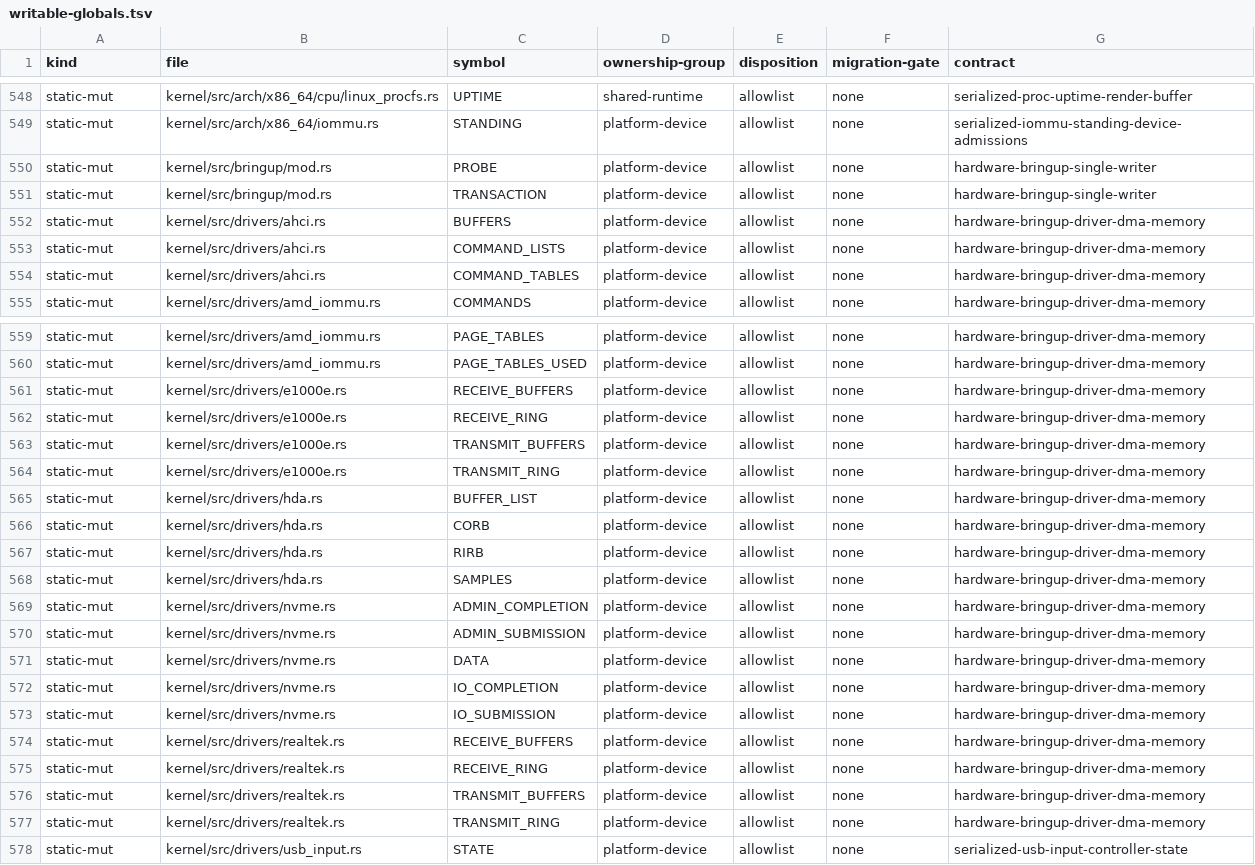
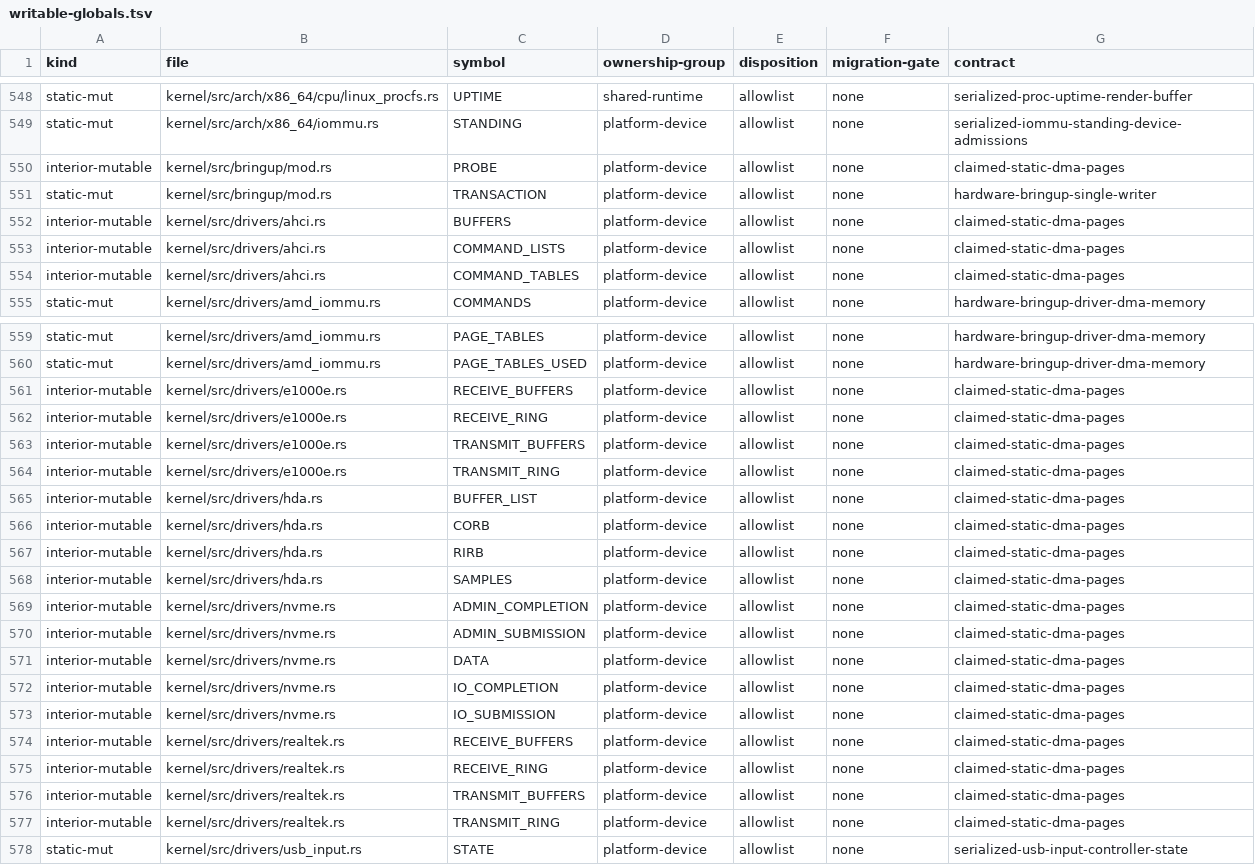
Before and after one commit to rvdende/linox, a TSV file: docs/feedback-hardening/writable-globals.tsv, drawn as a sheet; only a part is shown, gaps mark what is left out.

```diff
--- a/docs/feedback-hardening/writable-globals.tsv
+++ b/docs/feedback-hardening/writable-globals.tsv
@@ -549,7 +549,7 @@ static-mut	kernel/src/arch/x86_64/cpu/linux_procfs.rs	UPTIME	shared-runtime	allo
 static-mut	kernel/src/arch/x86_64/iommu.rs	STANDING	platform-device	allowlist	none	serialized-iommu-standing-device-admissions
-static-mut	kernel/src/bringup/mod.rs	PROBE	platform-device	allowlist	none	hardware-bringup-single-writer
+interior-mutable	kernel/src/bringup/mod.rs	PROBE	platform-device	allowlist	none	claimed-static-dma-pages
 static-mut	kernel/src/bringup/mod.rs	TRANSACTION	platform-device	allowlist	none	hardware-bringup-single-writer
-static-mut	kernel/src/drivers/ahci.rs	BUFFERS	platform-device	allowlist	none	hardware-bringup-driver-dma-memory
-static-mut	kernel/src/drivers/ahci.rs	COMMAND_LISTS	platform-device	allowlist	none	hardware-bringup-driver-dma-memory
-static-mut	kernel/src/drivers/ahci.rs	COMMAND_TABLES	platform-device	allowlist	none	hardware-bringup-driver-dma-memory
+interior-mutable	kernel/src/drivers/ahci.rs	BUFFERS	platform-device	allowlist	none	claimed-static-dma-pages
+interior-mutable	kernel/src/drivers/ahci.rs	COMMAND_LISTS	platform-device	allowlist	none	claimed-static-dma-pages
+interior-mutable	kernel/src/drivers/ahci.rs	COMMAND_TABLES	platform-device	allowlist	none	claimed-static-dma-pages
 static-mut	kernel/src/drivers/amd_iommu.rs	COMMANDS	platform-device	allowlist	none	hardware-bringup-driver-dma-memory
@@ -560,19 +560,19 @@ static-mut	kernel/src/drivers/amd_iommu.rs	PAGE_TABLES	platform-device	allowlist
 static-mut	kernel/src/drivers/amd_iommu.rs	PAGE_TABLES_USED	platform-device	allowlist	none	hardware-bringup-driver-dma-memory
-static-mut	kernel/src/drivers/e1000e.rs	RECEIVE_BUFFERS	platform-device	allowlist	none	hardware-bringup-driver-dma-memory
-static-mut	kernel/src/drivers/e1000e.rs	RECEIVE_RING	platform-device	allowlist	none	hardware-bringup-driver-dma-memory
-static-mut	kernel/src/drivers/e1000e.rs	TRANSMIT_BUFFERS	platform-device	allowlist	none	hardware-bringup-driver-dma-memory
-static-mut	kernel/src/drivers/e1000e.rs	TRANSMIT_RING	platform-device	allowlist	none	hardware-bringup-driver-dma-memory
-static-mut	kernel/src/drivers/hda.rs	BUFFER_LIST	platform-device	allowlist	none	hardware-bringup-driver-dma-memory
-static-mut	kernel/src/drivers/hda.rs	CORB	platform-device	allowlist	none	hardware-bringup-driver-dma-memory
-static-mut	kernel/src/drivers/hda.rs	RIRB	platform-device	allowlist	none	hardware-bringup-driver-dma-memory
-static-mut	kernel/src/drivers/hda.rs	SAMPLES	platform-device	allowlist	none	hardware-bringup-driver-dma-memory
-static-mut	kernel/src/drivers/nvme.rs	ADMIN_COMPLETION	platform-device	allowlist	none	hardware-bringup-driver-dma-memory
-static-mut	kernel/src/drivers/nvme.rs	ADMIN_SUBMISSION	platform-device	allowlist	none	hardware-bringup-driver-dma-memory
-static-mut	kernel/src/drivers/nvme.rs	DATA	platform-device	allowlist	none	hardware-bringup-driver-dma-memory
-static-mut	kernel/src/drivers/nvme.rs	IO_COMPLETION	platform-device	allowlist	none	hardware-bringup-driver-dma-memory
-static-mut	kernel/src/drivers/nvme.rs	IO_SUBMISSION	platform-device	allowlist	none	hardware-bringup-driver-dma-memory
-static-mut	kernel/src/drivers/realtek.rs	RECEIVE_BUFFERS	platform-device	allowlist	none	hardware-bringup-driver-dma-memory
-static-mut	kernel/src/drivers/realtek.rs	RECEIVE_RING	platform-device	allowlist	none	hardware-bringup-driver-dma-memory
-static-mut	kernel/src/drivers/realtek.rs	TRANSMIT_BUFFERS	platform-device	allowlist	none	hardware-bringup-driver-dma-memory
-static-mut	kernel/src/drivers/realtek.rs	TRANSMIT_RING	platform-device	allowlist	none	hardware-bringup-driver-dma-memory
+interior-mutable	kernel/src/drivers/e1000e.rs	RECEIVE_BUFFERS	platform-device	allowlist	none	claimed-static-dma-pages
+interior-mutable	kernel/src/drivers/e1000e.rs	RECEIVE_RING	platform-device	allowlist	none	claimed-static-dma-pages
+interior-mutable	kernel/src/drivers/e1000e.rs	TRANSMIT_BUFFERS	platform-device	allowlist	none	claimed-static-dma-pages
+interior-mutable	kernel/src/drivers/e1000e.rs	TRANSMIT_RING	platform-device	allowlist	none	claimed-static-dma-pages
+interior-mutable	kernel/src/drivers/hda.rs	BUFFER_LIST	platform-device	allowlist	none	claimed-static-dma-pages
+interior-mutable	kernel/src/drivers/hda.rs	CORB	platform-device	allowlist	none	claimed-static-dma-pages
+interior-mutable	kernel/src/drivers/hda.rs	RIRB	platform-device	allowlist	none	claimed-static-dma-pages
+interior-mutable	kernel/src/drivers/hda.rs	SAMPLES	platform-device	allowlist	none	claimed-static-dma-pages
+interior-mutable	kernel/src/drivers/nvme.rs	ADMIN_COMPLETION	platform-device	allowlist	none	claimed-static-dma-pages
+interior-mutable	kernel/src/drivers/nvme.rs	ADMIN_SUBMISSION	platform-device	allowlist	none	claimed-static-dma-pages
+interior-mutable	kernel/src/drivers/nvme.rs	DATA	platform-device	allowlist	none	claimed-static-dma-pages
+interior-mutable	kernel/src/drivers/nvme.rs	IO_COMPLETION	platform-device	allowlist	none	claimed-static-dma-pages
+interior-mutable	kernel/src/drivers/nvme.rs	IO_SUBMISSION	platform-device	allowlist	none	claimed-static-dma-pages
+interior-mutable	kernel/src/drivers/realtek.rs	RECEIVE_BUFFERS	platform-device	allowlist	none	claimed-static-dma-pages
+interior-mutable	kernel/src/drivers/realtek.rs	RECEIVE_RING	platform-device	allowlist	none	claimed-static-dma-pages
+interior-mutable	kernel/src/drivers/realtek.rs	TRANSMIT_BUFFERS	platform-device	allowlist	none	claimed-static-dma-pages
+interior-mutable	kernel/src/drivers/realtek.rs	TRANSMIT_RING	platform-device	allowlist	none	claimed-static-dma-pages
 static-mut	kernel/src/drivers/usb_input.rs	STATE	platform-device	allowlist	none	serialized-usb-input-controller-state
```
Also changed, not shown: 10 other files.
